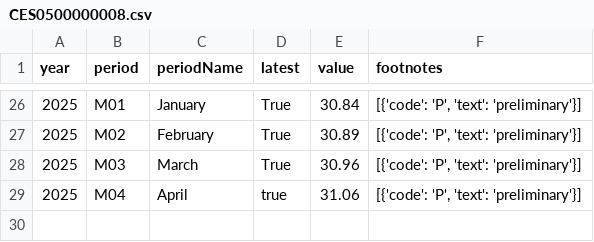
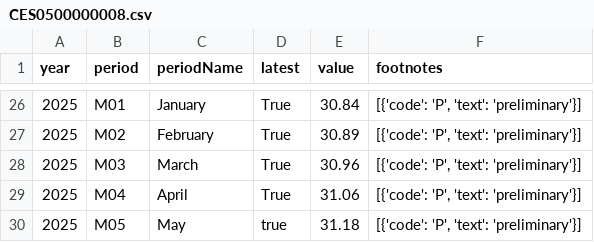
Before and after one commit to sravan12521/laborcensusbureaudashboard, a CSV file: labor_census_bureau/CES0500000008.csv, drawn as a sheet; only a part is shown, gaps mark what is left out.

```diff
--- a/labor_census_bureau/CES0500000008.csv
+++ b/labor_census_bureau/CES0500000008.csv
@@ -28,2 +28,3 @@ year,period,periodName,latest,value,footnotes
 2025,M03,March,True,30.96,"[{'code': 'P', 'text': 'preliminary'}]"
-2025,M04,April,true,31.06,"[{'code': 'P', 'text': 'preliminary'}]"
+2025,M04,April,True,31.06,"[{'code': 'P', 'text': 'preliminary'}]"
+2025,M05,May,true,31.18,"[{'code': 'P', 'text': 'preliminary'}]"
```
Also changed, not shown: labor_census_bureau/CES0000000001.csv, labor_census_bureau/LNS11000000.csv, 3 other files.
